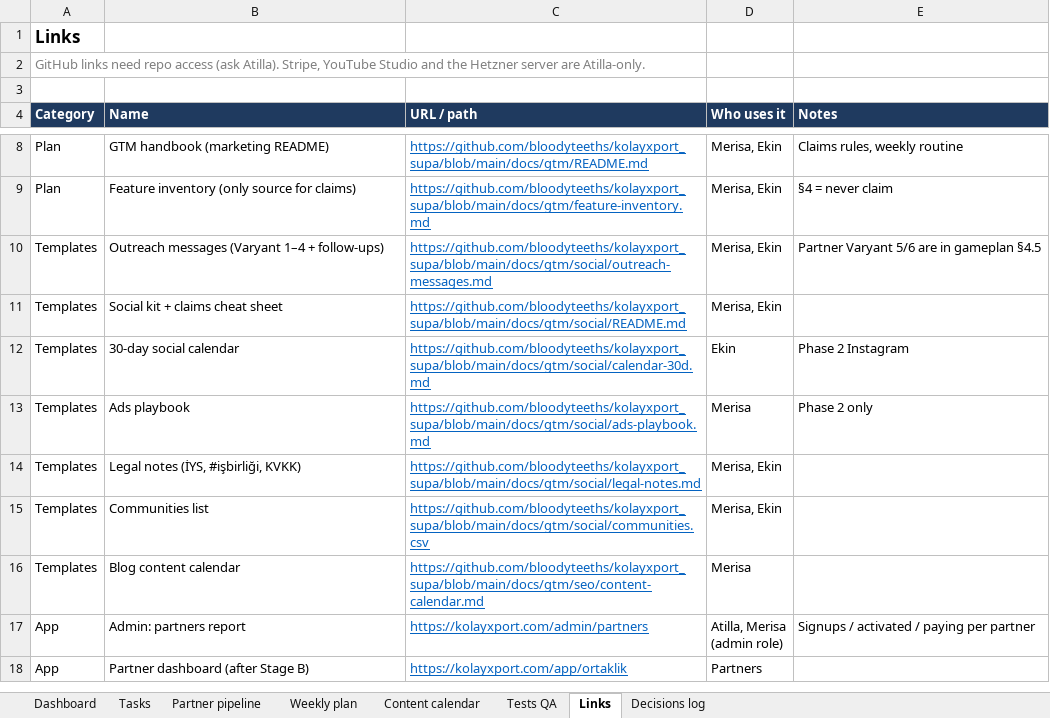
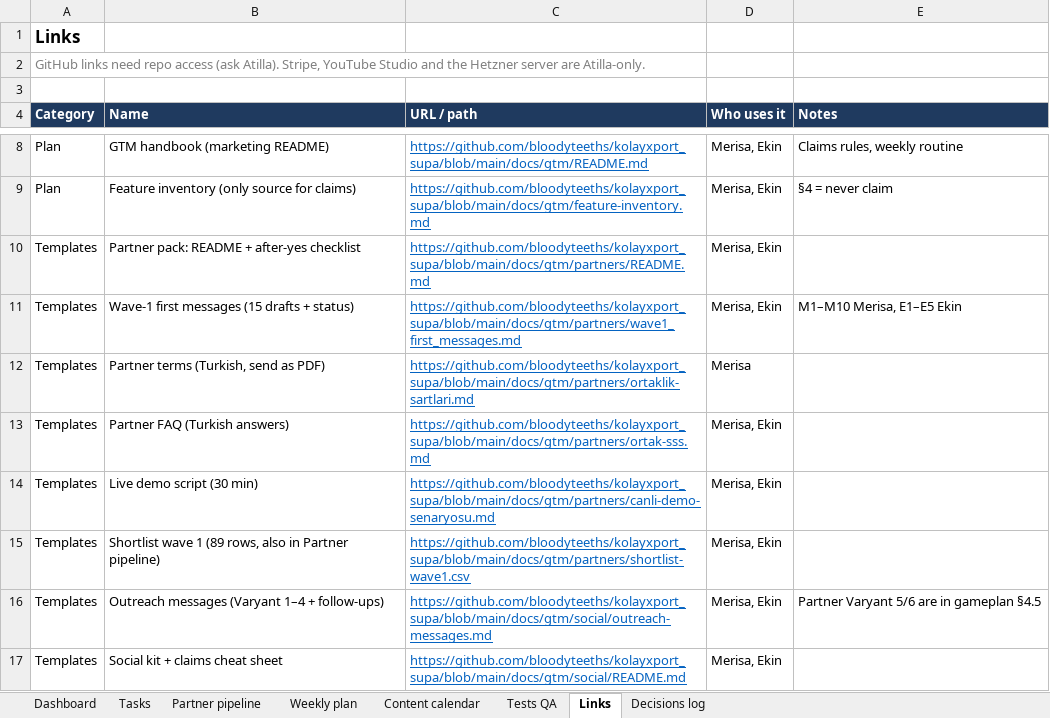
Before and after one commit to bloodyteeths/kolayxport_supa, an Excel workbook: docs/gtm/KolayXport-ERP.xlsx, sheet Links, drawn as a sheet; only a part is shown, gaps mark what is left out; the shorter side is filled out with more unchanged rows; values as stored, in another font and other column widths than the file's, no borders; the diff names each change by its address in the sheet, - before the commit and + after, or states it on an @@ line.

```diff
--- a/docs/gtm/KolayXport-ERP.xlsx (sheet Links)
+++ b/docs/gtm/KolayXport-ERP.xlsx (sheet Links)
+row 10: Templates | Partner pack: README + after-yes checklist | https://github.com/bloodyteeths/kolayxport_supa/blob/main/docs/gtm/partners/README.md | Merisa, Ekin
+row 11: Templates | Wave-1 first messages (15 drafts + status) | https://github.com/bloodyteeths/kolayxport_supa/blob/main/docs/gtm/partners/wave1_first_messages.md | Merisa, Ekin | M1–M10 Merisa, E1–E5 Ekin
+row 12: Templates | Partner terms (Turkish, send as PDF) | https://github.com/bloodyteeths/kolayxport_supa/blob/main/docs/gtm/partners/ortaklik-sartlari.md | Merisa
+row 13: Templates | Partner FAQ (Turkish answers) | https://github.com/bloodyteeths/kolayxport_supa/blob/main/docs/gtm/partners/ortak-sss.md | Merisa, Ekin
+row 14: Templates | Live demo script (30 min) | https://github.com/bloodyteeths/kolayxport_supa/blob/main/docs/gtm/partners/canli-demo-senaryosu.md | Merisa, Ekin
+row 15: Templates | Shortlist wave 1 (89 rows, also in Partner pipeline) | https://github.com/bloodyteeths/kolayxport_supa/blob/main/docs/gtm/partners/shortlist-wave1.csv | Merisa, Ekin
```
Also changed, not shown: sheet Partner pipeline, sheet Tasks, sheet Decisions log.
